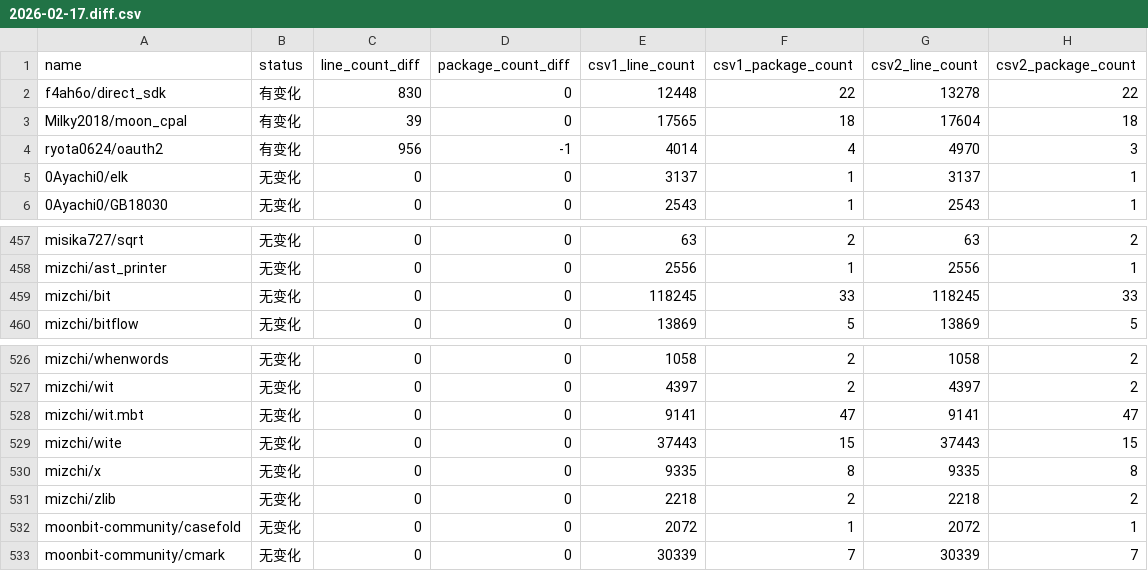
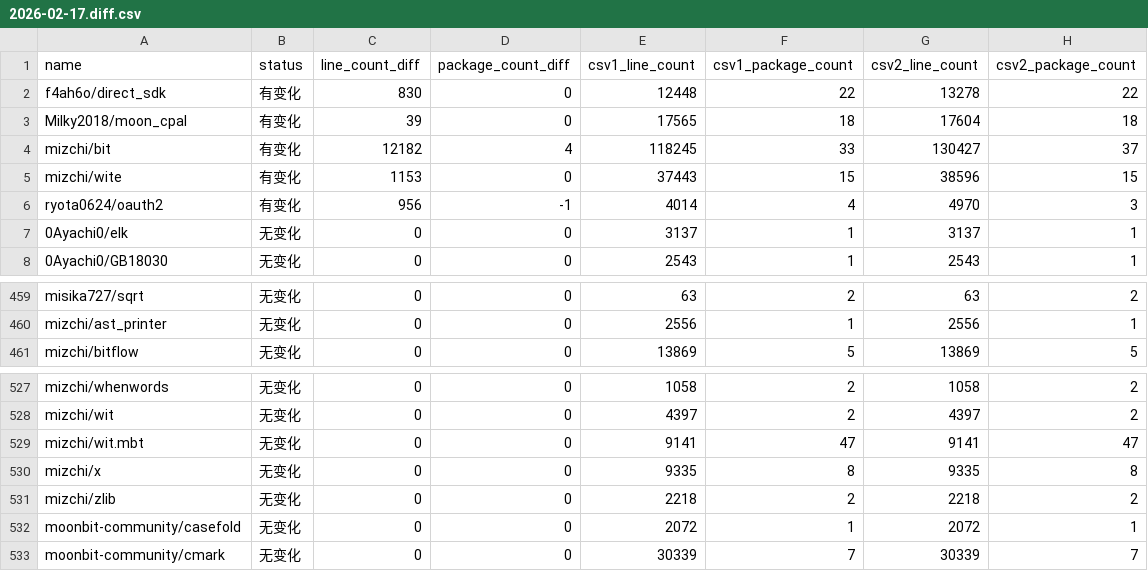
Before and after one commit to Pmemmm/MooncakesDailyData, a CSV file: diff/2026-02-17.diff.csv, drawn as a sheet; only a part is shown, gaps mark what is left out; removed rows and columns are numbered as before the commit, all else as after; the diff names each change by its address in the sheet, - before the commit and + after, or states it on an @@ line.

```diff
--- a/diff/2026-02-17.diff.csv
+++ b/diff/2026-02-17.diff.csv
+row 4: mizchi/bit | 有变化 | 12182 | 4 | 118245 | 33 | 130427 | 37
+row 5: mizchi/wite | 有变化 | 1153 | 0 | 37443 | 15 | 38596 | 15
-row 459: mizchi/bit | 无变化 | 0 | 0 | 118245 | 33 | 118245 | 33
-row 529: mizchi/wite | 无变化 | 0 | 0 | 37443 | 15 | 37443 | 15
```
Also changed, not shown: data/2026-02-17.csv.
